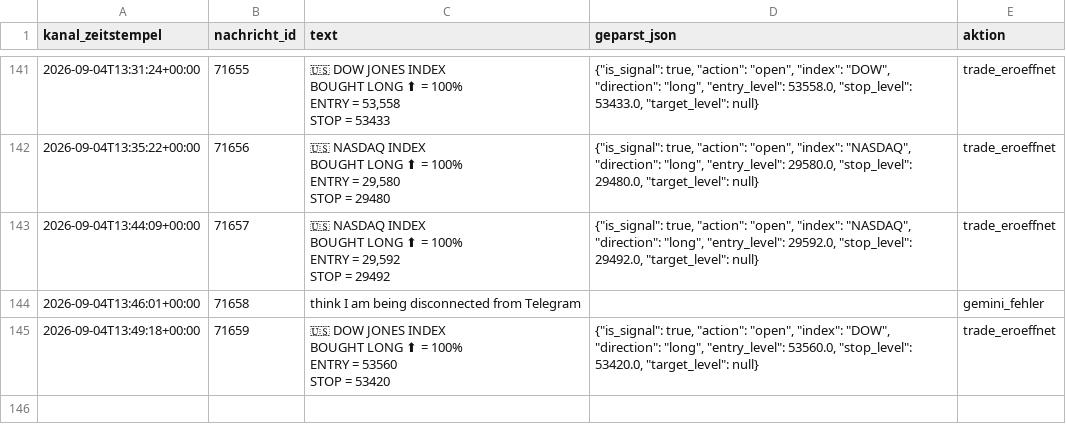
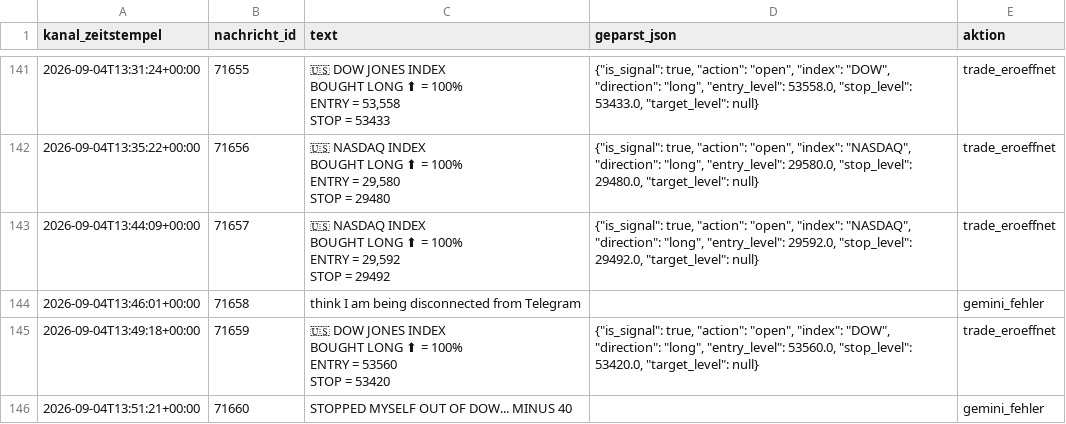
Before and after one commit to JonathanSube/trading-bot, a CSV file: signal_channel_log.csv, drawn as a sheet; only a part is shown, gaps mark what is left out.

```diff
--- a/signal_channel_log.csv
+++ b/signal_channel_log.csv
@@ -565 +565,2 @@ ENTRY = 53560
 STOP = 53420","{""is_signal"": true, ""action"": ""open"", ""index"": ""DOW"", ""direction"": ""long"", ""entry_level"": 53560.0, ""stop_level"": 53420.0, ""target_level"": null}",trade_eroeffnet
+2026-09-04T13:51:21+00:00,71660,STOPPED MYSELF OUT OF DOW... MINUS 40,,gemini_fehler
```
Also changed, not shown: 1 other file.
